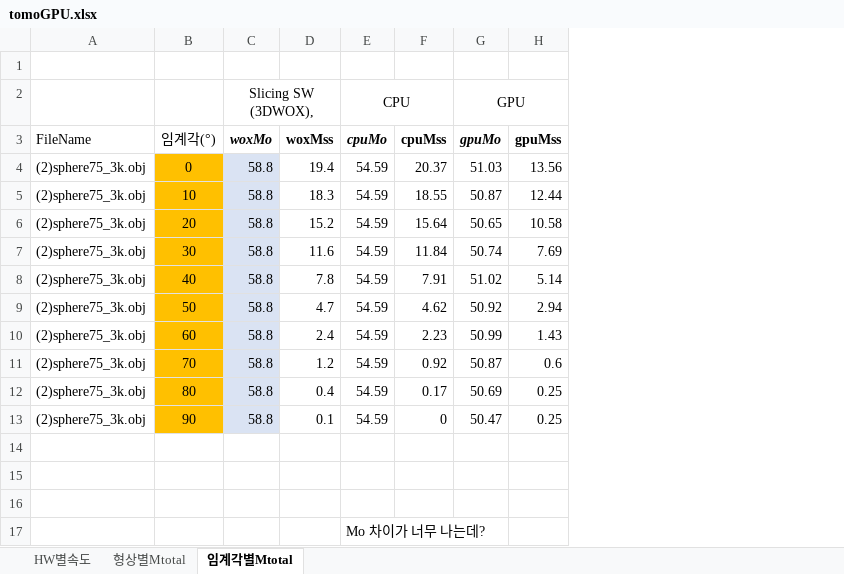
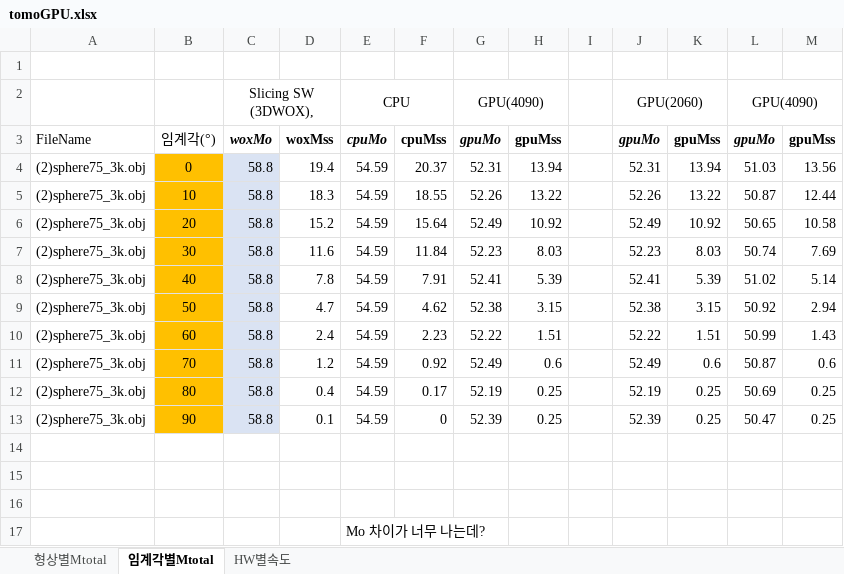
Before and after one commit to cfms-lab/Tomo_GPU2024, an Excel workbook: _draft0/tomoGPU.xlsx, sheet 임계각별Mtotal, drawn as a sheet; values as stored, in another font and other column widths than the file's, no borders; charts and pictures not drawn; addresses are those after the commit; the diff names each change by its address in the sheet, - before the commit and + after, or states it on an @@ line.

```diff
--- a/_draft0/tomoGPU.xlsx (sheet 임계각별Mtotal)
+++ b/_draft0/tomoGPU.xlsx (sheet 임계각별Mtotal)
@@ sheet tab order changed: 형상별Mtotal | 임계각별Mtotal | HW별속도 @@
+column G, rows 2-13: GPU(4090) | gpuMo | 52.31 | 52.26 | 52.49 | 52.23 | 52.41 | 52.38 | 52.22 | 52.49 | 52.19 | 52.39
+column H, rows 3-13: gpuMss | 13.94 | 13.22 | 10.92 | 8.03 | 5.39 | 3.15 | 1.51 | 0.6 | 0.25 | 0.25
+column I, empty
+column J, rows 2-13: GPU(2060) | gpuMo | 52.31 | 52.26 | 52.49 | 52.23 | 52.41 | 52.38 | 52.22 | 52.49 | 52.19 | 52.39
+column K, rows 3-13: gpuMss | 13.94 | 13.22 | 10.92 | 8.03 | 5.39 | 3.15 | 1.51 | 0.6 | 0.25 | 0.25
-L2: GPU
+L2: GPU(4090)
```
Also changed, not shown: sheet HW별속도, sheet 형상별Mtotal, charts or pictures, 11 other files.
